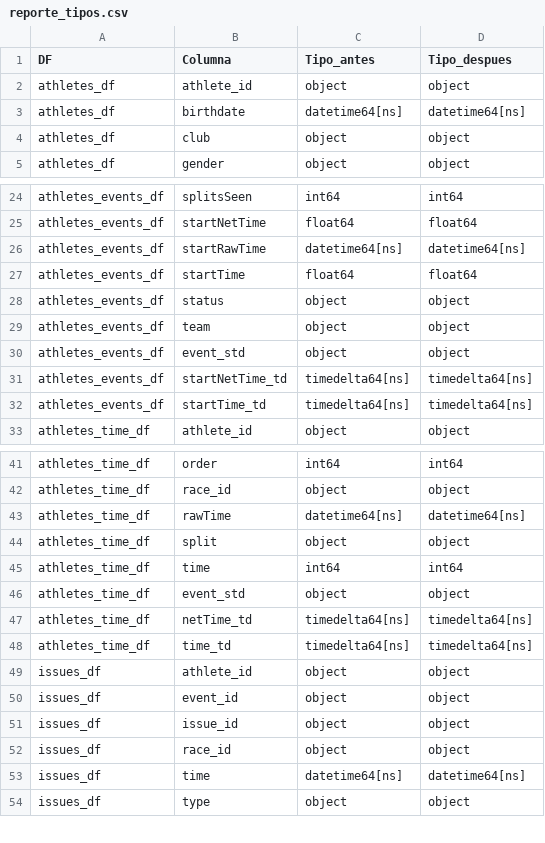
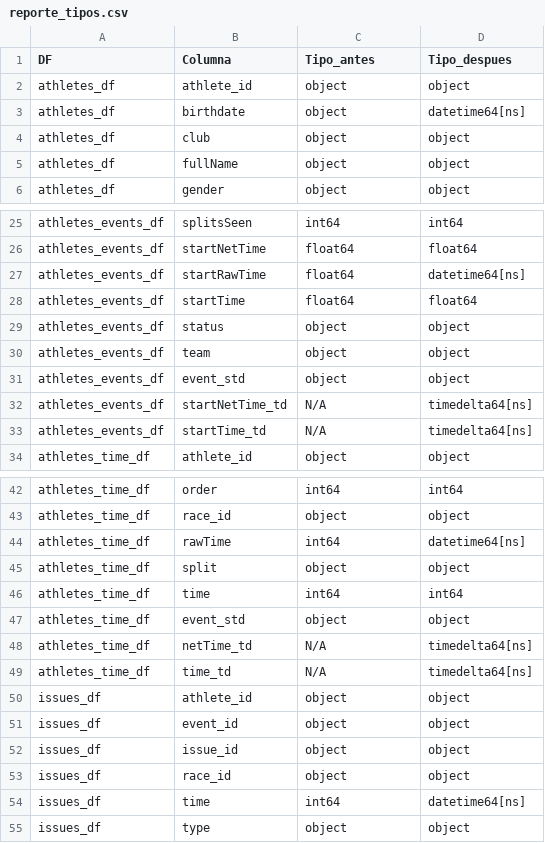
Before and after one commit to Mariosoto709/race_ml_system, a CSV file: TFM_MarioSoto/src/reportes/reporte_tipos.csv, drawn as a sheet; only a part is shown, gaps mark what is left out; the diff covers the shown part only.

```diff
--- a/TFM_MarioSoto/src/reportes/reporte_tipos.csv
+++ b/TFM_MarioSoto/src/reportes/reporte_tipos.csv
@@ -2,4 +2,5 @@ DF,Columna,Tipo_antes,Tipo_despues
 athletes_df,athlete_id,object,object
-athletes_df,birthdate,datetime64[ns],datetime64[ns]
+athletes_df,birthdate,object,datetime64[ns]
 athletes_df,club,object,object
+athletes_df,fullName,object,object
 athletes_df,gender,object,object
@@ -25,3 +26,3 @@ athletes_events_df,splitsSeen,int64,int64
 athletes_events_df,startNetTime,float64,float64
-athletes_events_df,startRawTime,datetime64[ns],datetime64[ns]
+athletes_events_df,startRawTime,float64,datetime64[ns]
 athletes_events_df,startTime,float64,float64
@@ -30,4 +31,4 @@ athletes_events_df,team,object,object
 athletes_events_df,event_std,object,object
-athletes_events_df,startNetTime_td,timedelta64[ns],timedelta64[ns]
-athletes_events_df,startTime_td,timedelta64[ns],timedelta64[ns]
+athletes_events_df,startNetTime_td,N/A,timedelta64[ns]
+athletes_events_df,startTime_td,N/A,timedelta64[ns]
 athletes_time_df,athlete_id,object,object
@@ -42,3 +43,3 @@ athletes_time_df,order,int64,int64
 athletes_time_df,race_id,object,object
-athletes_time_df,rawTime,datetime64[ns],datetime64[ns]
+athletes_time_df,rawTime,int64,datetime64[ns]
 athletes_time_df,split,object,object
@@ -46,4 +47,4 @@ athletes_time_df,time,int64,int64
 athletes_time_df,event_std,object,object
-athletes_time_df,netTime_td,timedelta64[ns],timedelta64[ns]
-athletes_time_df,time_td,timedelta64[ns],timedelta64[ns]
+athletes_time_df,netTime_td,N/A,timedelta64[ns]
+athletes_time_df,time_td,N/A,timedelta64[ns]
 issues_df,athlete_id,object,object
@@ -52,3 +53,3 @@ issues_df,issue_id,object,object
 issues_df,race_id,object,object
-issues_df,time,datetime64[ns],datetime64[ns]
+issues_df,time,int64,datetime64[ns]
 issues_df,type,object,object
```
Also changed, not shown: 4 edited cells elsewhere in this file, TFM_MarioSoto/src/reportes/reporte_alertas.csv, TFM_MarioSoto/src/reportes/reporte_armonizacion.csv, 42 other files.
